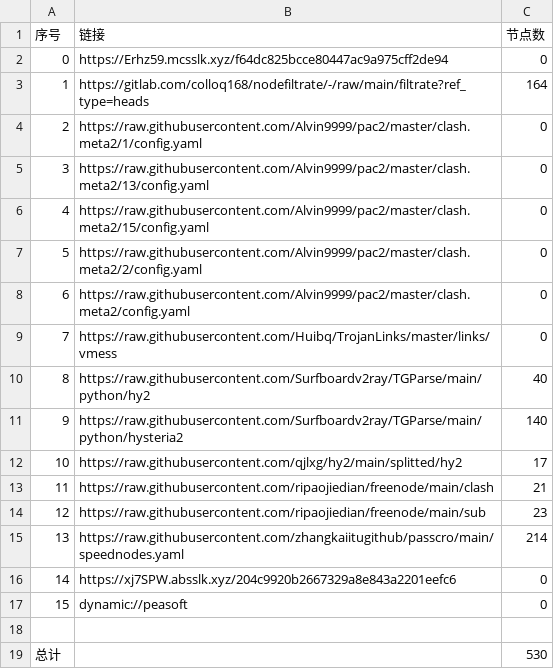
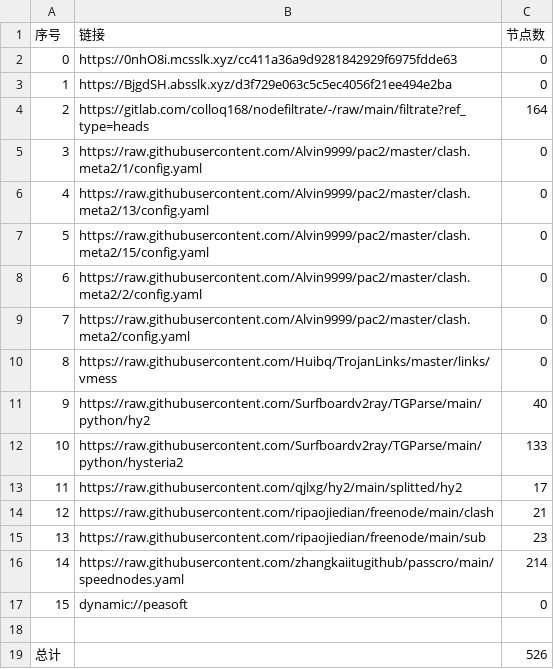
Before and after one commit to ggmsub/AutoMergePublicNodes, a CSV file: list_result.csv, drawn as a sheet; removed rows and columns are numbered as before the commit, all else as after; the diff names each change by its address in the sheet, - before the commit and + after, or states it on an @@ line.

```diff
--- a/list_result.csv
+++ b/list_result.csv
-B2 (链接): https://Erhz59.mcsslk.xyz/f64dc825bcce80447ac9a975cff2de94
+B2 (链接): https://0nhO8i.mcsslk.xyz/cc411a36a9d9281842929f6975fdde63
+row 3: 1 | https://BjgdSH.absslk.xyz/d3f729e063c5c5ec4056f21ee494e2ba | 0
@@ column A (序号) renumbered between rows 4 and 16 @@
-C12 (节点数): 140
+C12 (节点数): 133
-row 16: 14 | https://xj7SPW.absslk.xyz/204c9920b2667329a8e843a2201eefc6 | 0
-C19 (节点数): 530
+C19 (节点数): 526
```
Also changed, not shown: 27 other files.
